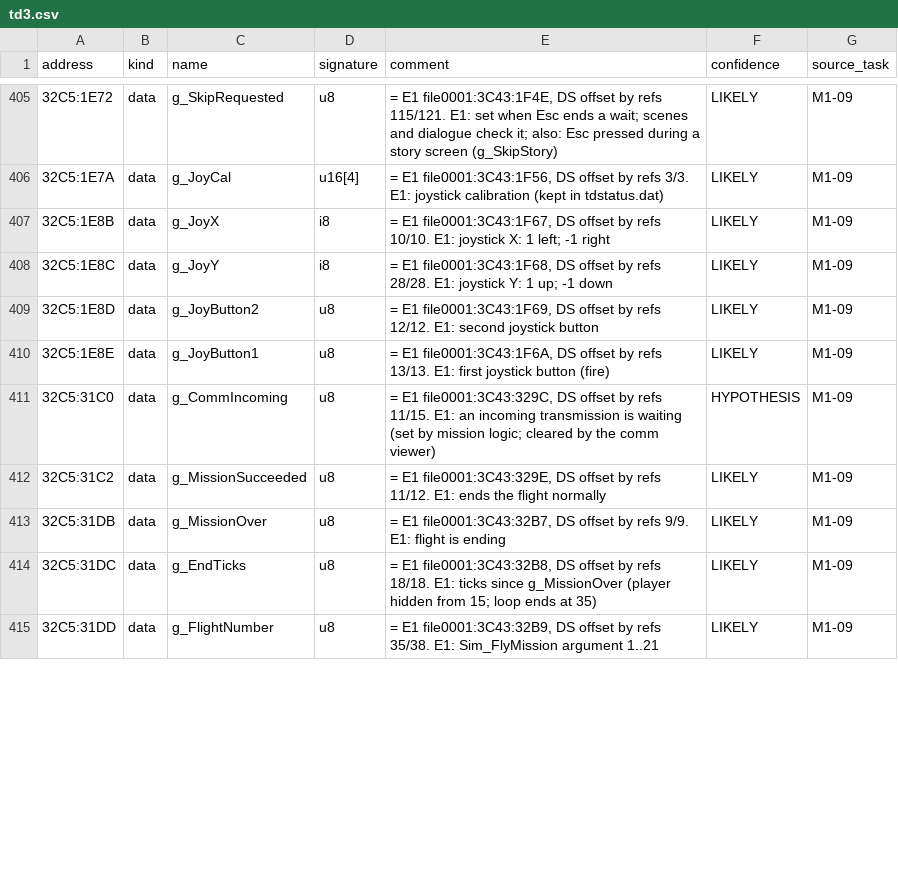
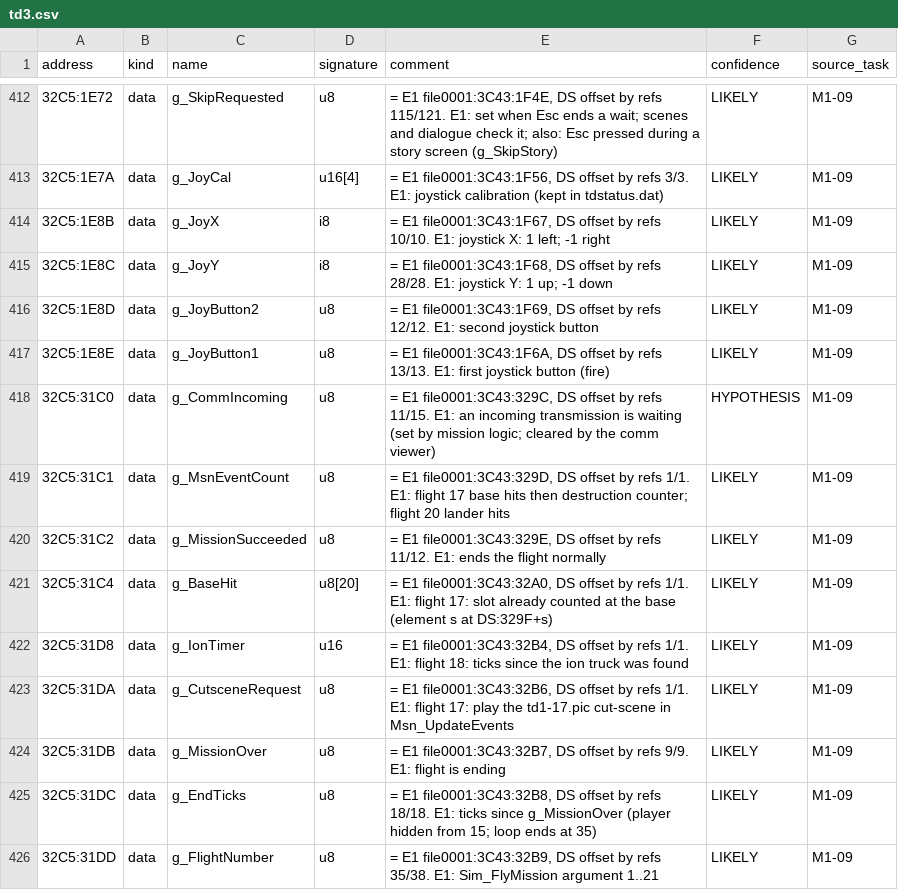
Before and after one commit to jeddhor/TD2192-Modern, a CSV file: docs/re/symbols/td3.csv, drawn as a sheet; only a part is shown, gaps mark what is left out; the diff covers the shown part only.

```diff
--- a/docs/re/symbols/td3.csv
+++ b/docs/re/symbols/td3.csv
@@ -411,3 +418,7 @@ address,kind,name,signature,comment,confidence,source_task
 32C5:31C0,data,g_CommIncoming,u8,"= E1 file0001:3C43:329C, DS offset by refs 11/15. E1: an incoming transmission is waiting (set by mission logic; cleared by the comm viewer)",HYPOTHESIS,M1-09
+32C5:31C1,data,g_MsnEventCount,u8,"= E1 file0001:3C43:329D, DS offset by refs 1/1. E1: flight 17 base hits then destruction counter; flight 20 lander hits",LIKELY,M1-09
 32C5:31C2,data,g_MissionSucceeded,u8,"= E1 file0001:3C43:329E, DS offset by refs 11/12. E1: ends the flight normally",LIKELY,M1-09
+32C5:31C4,data,g_BaseHit,u8[20],"= E1 file0001:3C43:32A0, DS offset by refs 1/1. E1: flight 17: slot already counted at the base (element s at DS:329F+s)",LIKELY,M1-09
+32C5:31D8,data,g_IonTimer,u16,"= E1 file0001:3C43:32B4, DS offset by refs 1/1. E1: flight 18: ticks since the ion truck was found",LIKELY,M1-09
+32C5:31DA,data,g_CutsceneRequest,u8,"= E1 file0001:3C43:32B6, DS offset by refs 1/1. E1: flight 17: play the td1-17.pic cut-scene in Msn_UpdateEvents",LIKELY,M1-09
 32C5:31DB,data,g_MissionOver,u8,"= E1 file0001:3C43:32B7, DS offset by refs 9/9. E1: flight is ending",LIKELY,M1-09
```
Also changed, not shown: 9 added rows and 13 edited cells elsewhere in this file, docs/re/symbols/td2.csv.
